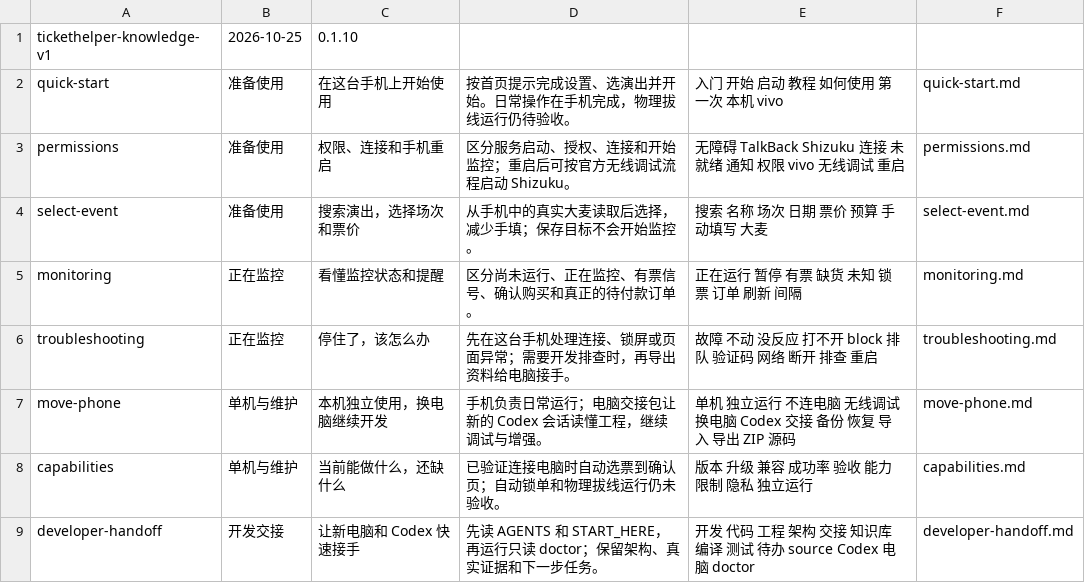
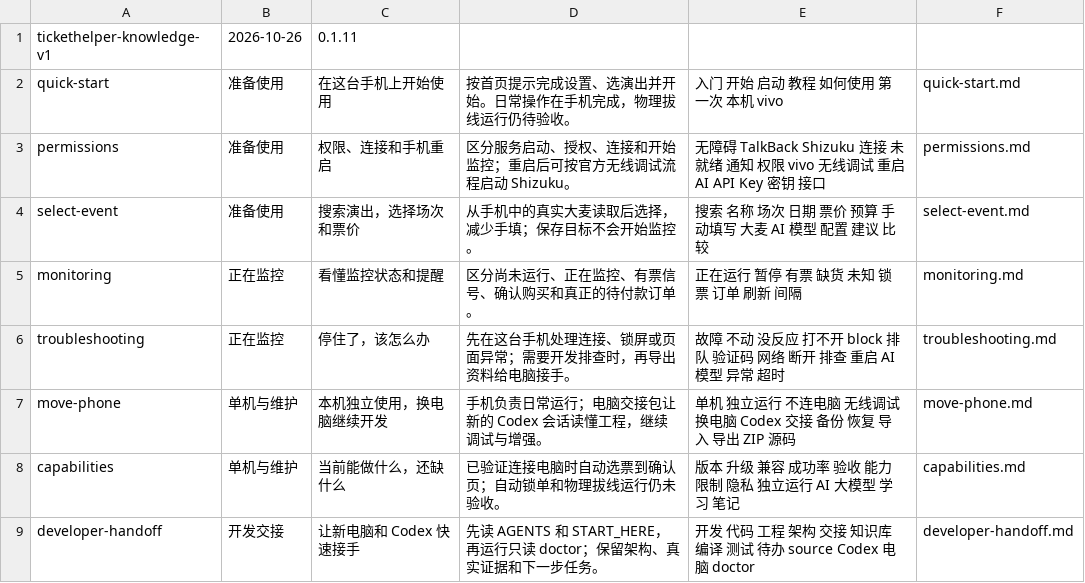
Before and after one commit to csjxing/TicketPilot, a TSV file: android-app/app/src/main/assets/knowledge/index.tsv, drawn as a sheet.

```diff
--- a/android-app/app/src/main/assets/knowledge/index.tsv
+++ b/android-app/app/src/main/assets/knowledge/index.tsv
@@ -1,9 +1,9 @@
-tickethelper-knowledge-v1	2026-10-25	0.1.10
+tickethelper-knowledge-v1	2026-10-26	0.1.11
 quick-start	准备使用	在这台手机上开始使用	按首页提示完成设置、选演出并开始。日常操作在手机完成，物理拔线运行仍待验收。	入门 开始 启动 教程 如何使用 第一次 本机 vivo	quick-start.md
-permissions	准备使用	权限、连接和手机重启	区分服务启动、授权、连接和开始监控；重启后可按官方无线调试流程启动 Shizuku。	无障碍 TalkBack Shizuku 连接 未就绪 通知 权限 vivo 无线调试 重启	permissions.md
-select-event	准备使用	搜索演出，选择场次和票价	从手机中的真实大麦读取后选择，减少手填；保存目标不会开始监控。	搜索 名称 场次 日期 票价 预算 手动填写 大麦	select-event.md
+permissions	准备使用	权限、连接和手机重启	区分服务启动、授权、连接和开始监控；重启后可按官方无线调试流程启动 Shizuku。	无障碍 TalkBack Shizuku 连接 未就绪 通知 权限 vivo 无线调试 重启 AI API Key 密钥 接口	permissions.md
+select-event	准备使用	搜索演出，选择场次和票价	从手机中的真实大麦读取后选择，减少手填；保存目标不会开始监控。	搜索 名称 场次 日期 票价 预算 手动填写 大麦 AI 模型 配置 建议 比较	select-event.md
 monitoring	正在监控	看懂监控状态和提醒	区分尚未运行、正在监控、有票信号、确认购买和真正的待付款订单。	正在运行 暂停 有票 缺货 未知 锁票 订单 刷新 间隔	monitoring.md
-troubleshooting	正在监控	停住了，该怎么办	先在这台手机处理连接、锁屏或页面异常；需要开发排查时，再导出资料给电脑接手。	故障 不动 没反应 打不开 block 排队 验证码 网络 断开 排查 重启	troubleshooting.md
+troubleshooting	正在监控	停住了，该怎么办	先在这台手机处理连接、锁屏或页面异常；需要开发排查时，再导出资料给电脑接手。	故障 不动 没反应 打不开 block 排队 验证码 网络 断开 排查 重启 AI 模型 异常 超时	troubleshooting.md
 move-phone	单机与维护	本机独立使用，换电脑继续开发	手机负责日常运行；电脑交接包让新的 Codex 会话读懂工程，继续调试与增强。	单机 独立运行 不连电脑 无线调试 换电脑 Codex 交接 备份 恢复 导入 导出 ZIP 源码	move-phone.md
-capabilities	单机与维护	当前能做什么，还缺什么	已验证连接电脑时自动选票到确认页；自动锁单和物理拔线运行仍未验收。	版本 升级 兼容 成功率 验收 能力 限制 隐私 独立运行	capabilities.md
+capabilities	单机与维护	当前能做什么，还缺什么	已验证连接电脑时自动选票到确认页；自动锁单和物理拔线运行仍未验收。	版本 升级 兼容 成功率 验收 能力 限制 隐私 独立运行 AI 大模型 学习 笔记	capabilities.md
 developer-handoff	开发交接	让新电脑和 Codex 快速接手	先读 AGENTS 和 START_HERE，再运行只读 doctor；保留架构、真实证据和下一步任务。	开发 代码 工程 架构 交接 知识库 编译 测试 待办 source Codex 电脑 doctor	developer-handoff.md
```
Also changed, not shown: 32 other files.
